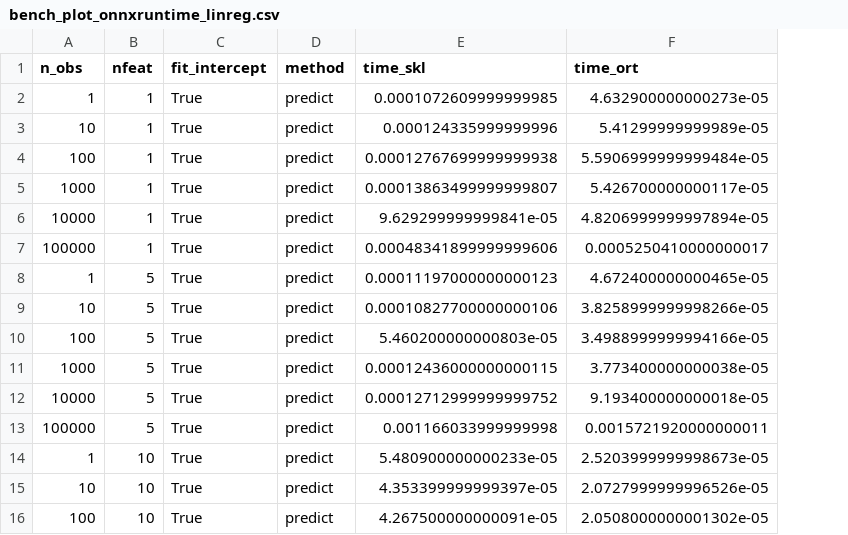
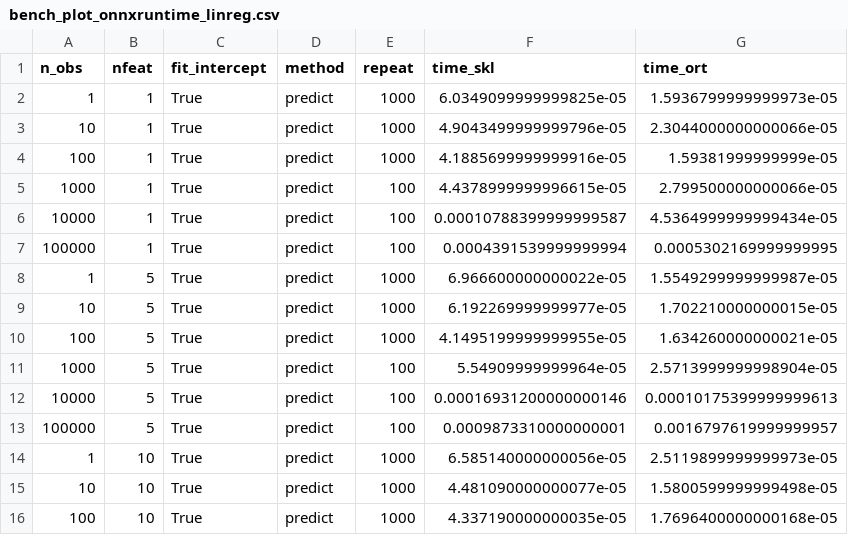
Before and after one commit to onnx/sklearn-onnx, a CSV file: benchmarks/results/bench_plot_onnxruntime_linreg.csv, drawn as a sheet; only a part is shown; addresses are those after the commit; the diff covers the shown part only; the diff names each change by its address in the sheet, - before the commit and + after, or states it on an @@ line.

Commit message:
update benchmark

```diff
--- a/benchmarks/results/bench_plot_onnxruntime_linreg.csv
+++ b/benchmarks/results/bench_plot_onnxruntime_linreg.csv
+column E (repeat), rows 2-16: 1000 | 1000 | 1000 | 100 | 100 | 100 | 1000 | 1000 | 1000 | 100 | 100 | 100 | 1000 | 1000 | 1000
-F2 (time_skl): 0.0001072609999999985
+F2 (time_skl): 6.0349099999999825e-05
-G2 (time_ort): 4.632900000000273e-05
+G2 (time_ort): 1.5936799999999973e-05
-F3 (time_skl): 0.000124335999999996
+F3 (time_skl): 4.9043499999999796e-05
-G3 (time_ort): 5.41299999999989e-05
+G3 (time_ort): 2.3044000000000066e-05
-F4 (time_skl): 0.00012767699999999938
+F4 (time_skl): 4.1885699999999916e-05
-G4 (time_ort): 5.5906999999999484e-05
+G4 (time_ort): 1.59381999999999e-05
-F5 (time_skl): 0.00013863499999999807
+F5 (time_skl): 4.4378999999996615e-05
-G5 (time_ort): 5.426700000000117e-05
+G5 (time_ort): 2.799500000000066e-05
-F6 (time_skl): 9.629299999999841e-05
+F6 (time_skl): 0.00010788399999999587
-G6 (time_ort): 4.8206999999997894e-05
+G6 (time_ort): 4.5364999999999434e-05
-F7 (time_skl): 0.00048341899999999606
+F7 (time_skl): 0.0004391539999999994
-G7 (time_ort): 0.0005250410000000017
+G7 (time_ort): 0.0005302169999999995
-F8 (time_skl): 0.00011197000000000123
+F8 (time_skl): 6.966600000000022e-05
-G8 (time_ort): 4.672400000000465e-05
+G8 (time_ort): 1.5549299999999987e-05
-F9 (time_skl): 0.00010827700000000106
+F9 (time_skl): 6.192269999999977e-05
-G9 (time_ort): 3.8258999999998266e-05
+G9 (time_ort): 1.702210000000015e-05
-F10 (time_skl): 5.460200000000803e-05
+F10 (time_skl): 4.1495199999999955e-05
-G10 (time_ort): 3.4988999999994166e-05
+G10 (time_ort): 1.634260000000021e-05
-F11 (time_skl): 0.00012436000000000115
+F11 (time_skl): 5.54909999999964e-05
-G11 (time_ort): 3.773400000000038e-05
+G11 (time_ort): 2.5713999999998904e-05
-F12 (time_skl): 0.00012712999999999752
+F12 (time_skl): 0.00016931200000000146
-G12 (time_ort): 9.193400000000018e-05
+G12 (time_ort): 0.00010175399999999613
-F13 (time_skl): 0.001166033999999998
+F13 (time_skl): 0.0009873310000000001
-G13 (time_ort): 0.0015721920000000011
+G13 (time_ort): 0.0016797619999999957
-F14 (time_skl): 5.480900000000233e-05
+F14 (time_skl): 6.585140000000056e-05
-G14 (time_ort): 2.5203999999998673e-05
+G14 (time_ort): 2.5119899999999973e-05
-F15 (time_skl): 4.353399999999397e-05
+F15 (time_skl): 4.481090000000077e-05
-G15 (time_ort): 2.0727999999996526e-05
+G15 (time_ort): 1.5800599999999498e-05
-F16 (time_skl): 4.267500000000091e-05
+F16 (time_skl): 4.337190000000035e-05
-G16 (time_ort): 2.0508000000001302e-05
+G16 (time_ort): 1.7696400000000168e-05
```
Also changed, not shown: 54 edited cells elsewhere in this file, 25 other files.
